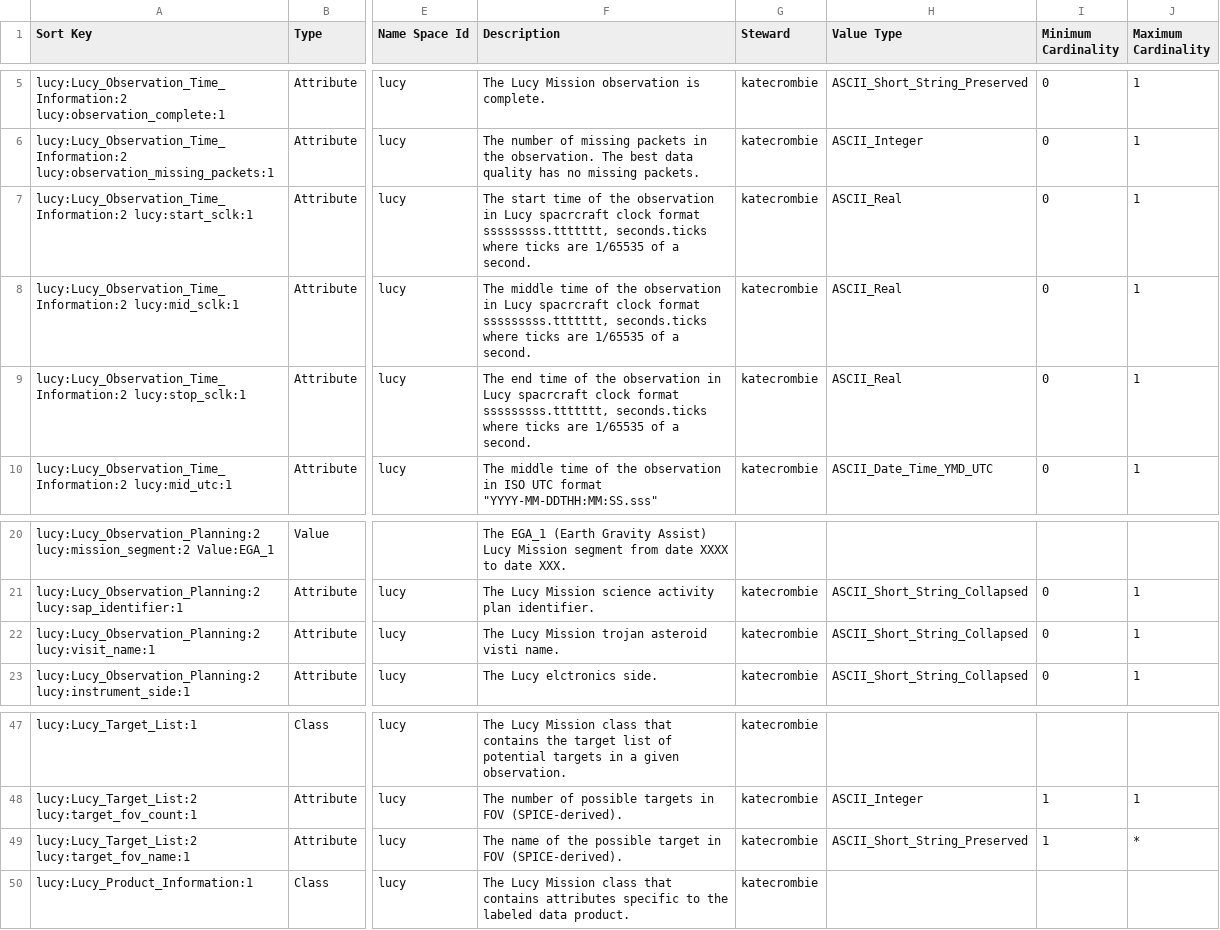
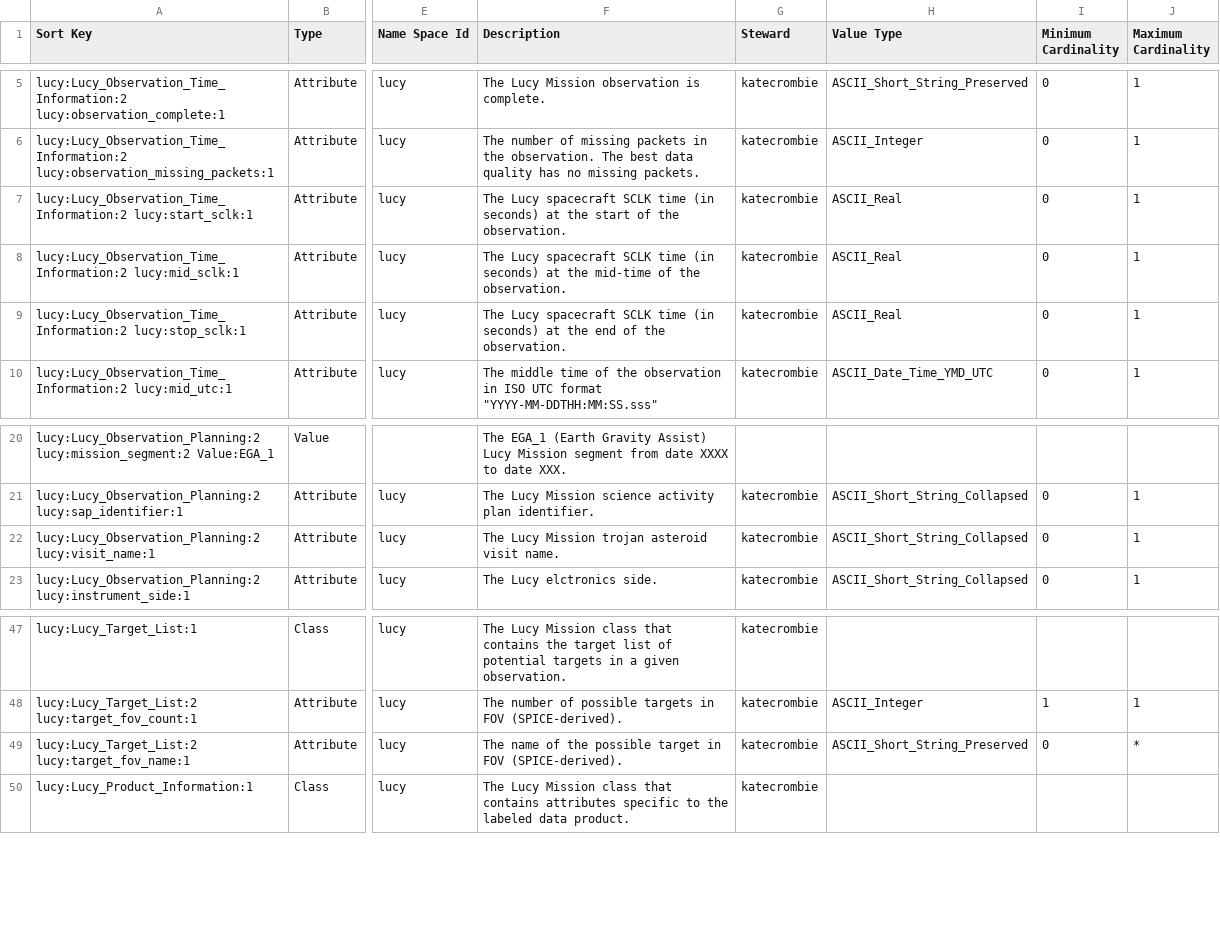
Before and after one commit to pds-data-dictionaries/ldd-lucy, a CSV file: build/development/938b0ec9a81daac48b989ab8247f31fc10420306/1.18.0.0/PDS4_LUCY_1I00_1000.csv (was build/development/7d6f86b2830df27ee4ab551d8e9ed7593424259c/1.18.0.0/PDS4_LUCY_1I00_1000.csv), drawn as a sheet; only a part is shown, gaps mark what is left out; the diff names each change by its address in the sheet, - before the commit and + after, or states it on an @@ line.

```diff
--- a/build/development/7d6f86b2830df27ee4ab551d8e9ed7593424259c/1.18.0.0/PDS4_LUCY_1I00_1000.csv
+++ b/build/development/938b0ec9a81daac48b989ab8247f31fc10420306/1.18.0.0/PDS4_LUCY_1I00_1000.csv
-F7 (Description): The start time of the observation in Lucy spacrcraft clock format sssssssss.ttttttt, seconds.ticks where ticks are 1/65535 of a second.
+F7 (Description): The Lucy spacecraft SCLK time (in seconds) at the start of the observation.
-F8 (Description): The middle time of the observation in Lucy spacrcraft clock format sssssssss.ttttttt, seconds.ticks where ticks are 1/65535 of a second.
+F8 (Description): The Lucy spacecraft SCLK time (in seconds) at the mid-time of the observation.
-F9 (Description): The end time of the observation in Lucy spacrcraft clock format sssssssss.ttttttt, seconds.ticks where ticks are 1/65535 of a second.
+F9 (Description): The Lucy spacecraft SCLK time (in seconds) at the end of the observation.
-F22 (Description): The Lucy Mission trojan asteroid visti name.
+F22 (Description): The Lucy Mission trojan asteroid visit name.
-I49 (Minimum Cardinality): 1
+I49 (Minimum Cardinality): 0
```
Also changed, not shown: 7 other files.
